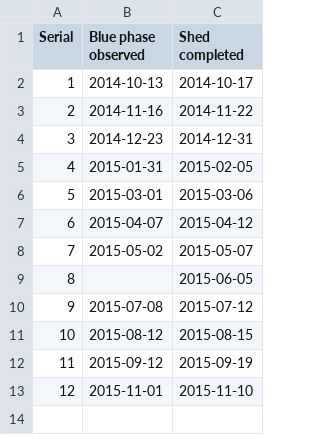
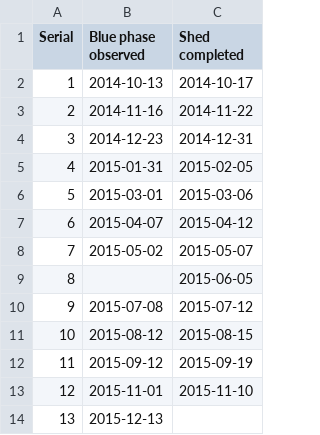
Before and after one commit to pikesley/snake-data, a CSV file: sheds.csv, drawn as a sheet; the diff names each change by its address in the sheet, - before the commit and + after, or states it on an @@ line.

Commit message:
Shed

```diff
--- a/sheds.csv
+++ b/sheds.csv
+row 14: 13 | 2015-12-13
```
